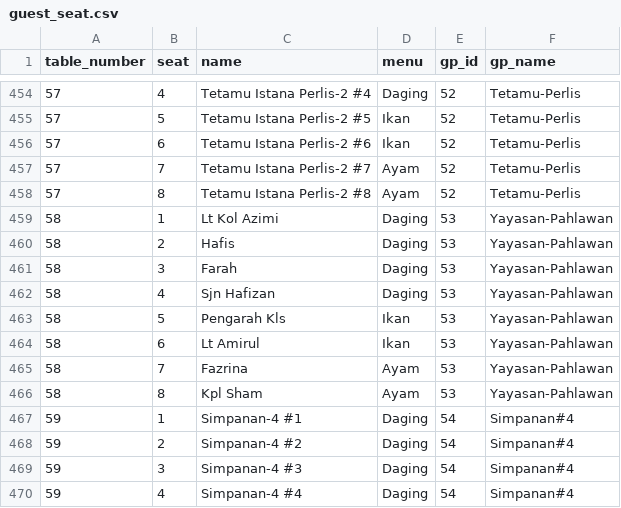
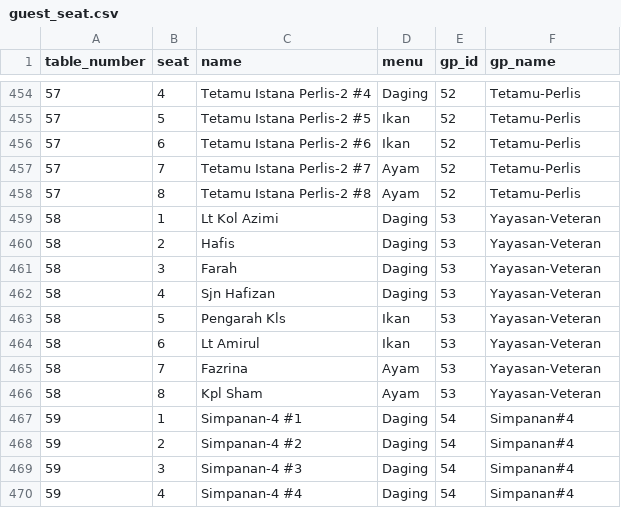
Before and after one commit to hamdanyc/mmmr, a CSV file: guest_seat.csv, drawn as a sheet; only a part is shown, gaps mark what is left out.

Commit message:
Yayasan Veteran

```diff
--- a/guest_seat.csv
+++ b/guest_seat.csv
@@ -458,10 +458,10 @@ table_number,seat,name,menu,gp_id,gp_name
 57,8,Tetamu Istana Perlis-2 #8,Ayam,52,Tetamu-Perlis
-58,1,Lt Kol Azimi,Daging,53,Yayasan-Pahlawan
-58,2,Hafis,Daging,53,Yayasan-Pahlawan
-58,3,Farah,Daging,53,Yayasan-Pahlawan
-58,4,Sjn Hafizan,Daging,53,Yayasan-Pahlawan
-58,5,Pengarah Kls,Ikan,53,Yayasan-Pahlawan
-58,6,Lt Amirul,Ikan,53,Yayasan-Pahlawan
-58,7,Fazrina,Ayam,53,Yayasan-Pahlawan
-58,8,Kpl Sham,Ayam,53,Yayasan-Pahlawan
+58,1,Lt Kol Azimi,Daging,53,Yayasan-Veteran
+58,2,Hafis,Daging,53,Yayasan-Veteran
+58,3,Farah,Daging,53,Yayasan-Veteran
+58,4,Sjn Hafizan,Daging,53,Yayasan-Veteran
+58,5,Pengarah Kls,Ikan,53,Yayasan-Veteran
+58,6,Lt Amirul,Ikan,53,Yayasan-Veteran
+58,7,Fazrina,Ayam,53,Yayasan-Veteran
+58,8,Kpl Sham,Ayam,53,Yayasan-Veteran
 59,1,Simpanan-4 #1,Daging,54,Simpanan#4
```
Also changed, not shown: tempahan.csv.
